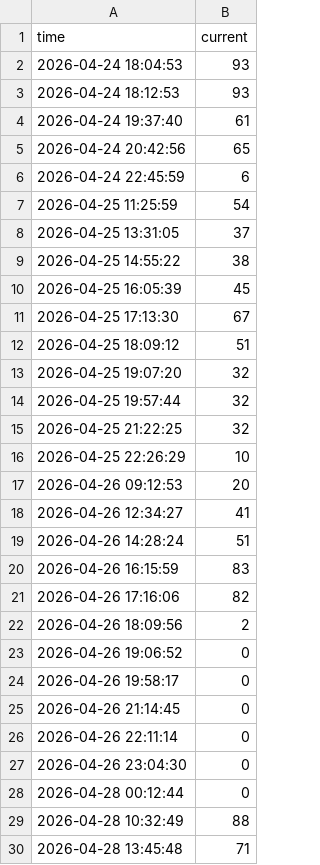
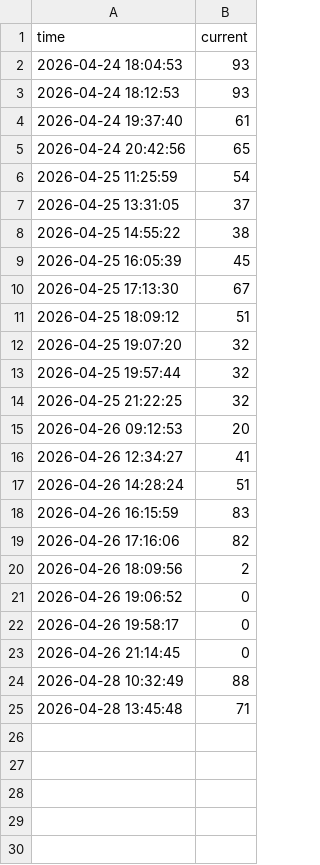
Before and after one commit to JasonLin0407/gym-people-count-monitor, a CSV file: data.csv, drawn as a sheet; the diff names each change by its address in the sheet, - before the commit and + after, or states it on an @@ line.

Commit message:
Update data.csv

```diff
--- a/data.csv
+++ b/data.csv
-row 6: 2026-04-24 22:45:59 | 6
-row 16: 2026-04-25 22:26:29 | 10
-row 26: 2026-04-26 22:11:14 | 0
-row 27: 2026-04-26 23:04:30 | 0
-row 28: 2026-04-28 00:12:44 | 0
```
